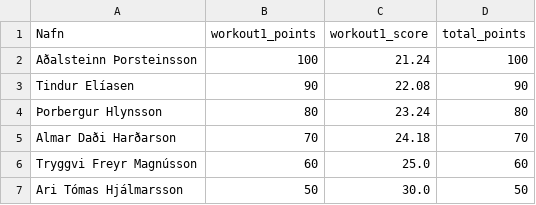
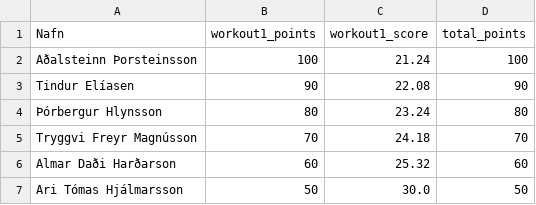
Before and after one commit to stulliGangverk/crossfit_competition_program, a CSV file: results/Islandsmot2022/16-17-KK/total.csv, drawn as a sheet.

```diff
--- a/results/Islandsmot2022/16-17-KK/total.csv
+++ b/results/Islandsmot2022/16-17-KK/total.csv
@@ -3,5 +3,5 @@ Aðalsteinn Þorsteinsson,100,21.24,100
 Tindur Elíasen,90,22.08,90
-Þorbergur Hlynsson,80,23.24,80
-Almar Daði Harðarson,70,24.18,70
-Tryggvi Freyr Magnússon,60,25.0,60
+Þórbergur Hlynsson,80,23.24,80
+Tryggvi Freyr Magnússon,70,24.18,70
+Almar Daði Harðarson,60,25.32,60
 Ari Tómas Hjálmarsson,50,30.0,50
```
Also changed, not shown: competitions/Islandsmot2022/lidin.csv, competitions/Islandsmot2022/workout1.csv, 10 other files.
